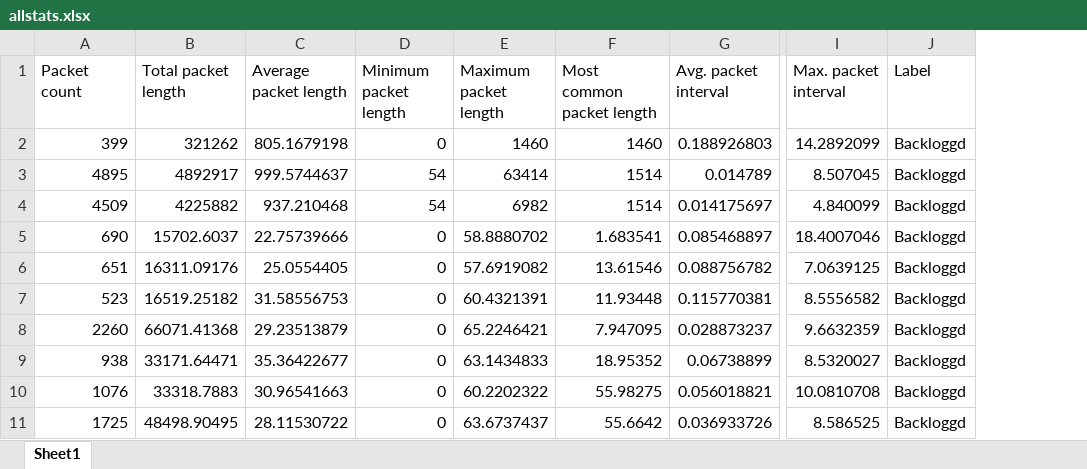
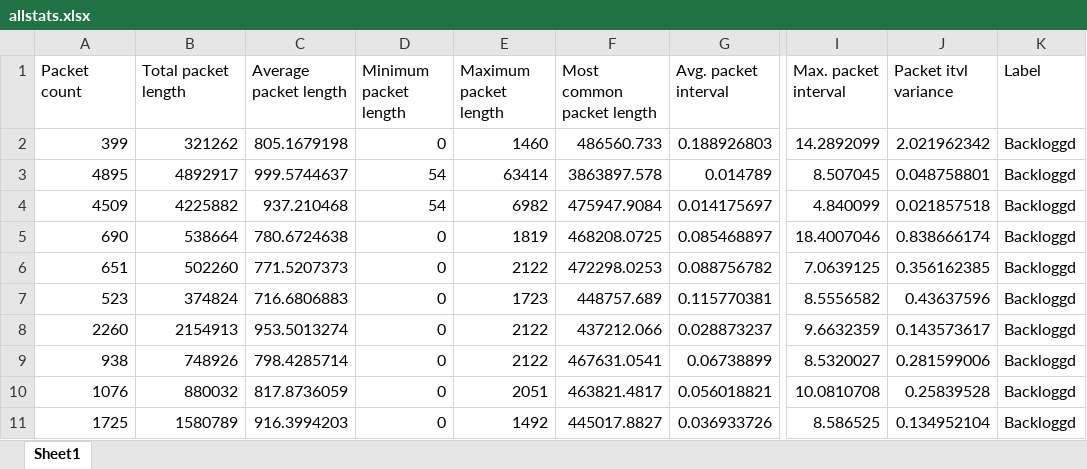
Before and after one commit to printEG27/net-coll400, an Excel workbook: allstats.xlsx, sheet Sheet1, drawn as a sheet; only a part is shown, gaps mark what is left out; values as stored, in another font and other column widths than the file's, no borders; the diff covers the shown part only; the diff names each change by its address in the sheet, - before the commit and + after, or states it on an @@ line.

Commit message:
Update sheet with updated stats

```diff
--- a/allstats.xlsx (sheet Sheet1)
+++ b/allstats.xlsx (sheet Sheet1)
+column J (Packet itvl variance), rows 2-11: 2.021962342 | 0.048758801 | 0.021857518 | 0.838666174 | 0.356162385 | 0.43637596 | 0.143573617 | 0.281599006 | 0.25839528 | 0.134952104
-F2 (Most common packet length): 1460
+F2 (Most common packet length): 486560.733
-F3 (Most common packet length): 1514
+F3 (Most common packet length): 3863897.578
-F4 (Most common packet length): 1514
+F4 (Most common packet length): 475947.9084
-B5 (Total packet length): 15702.6037
+B5 (Total packet length): 538664
-C5 (Average packet length): 22.75739666
+C5 (Average packet length): 780.6724638
-E5 (Maximum packet length): 58.8880702
+E5 (Maximum packet length): 1819
-F5 (Most common packet length): 1.683541
+F5 (Most common packet length): 468208.0725
-B6 (Total packet length): 16311.09176
+B6 (Total packet length): 502260
-C6 (Average packet length): 25.0554405
+C6 (Average packet length): 771.5207373
-E6 (Maximum packet length): 57.6919082
+E6 (Maximum packet length): 2122
-F6 (Most common packet length): 13.61546
+F6 (Most common packet length): 472298.0253
-B7 (Total packet length): 16519.25182
+B7 (Total packet length): 374824
-C7 (Average packet length): 31.58556753
+C7 (Average packet length): 716.6806883
-E7 (Maximum packet length): 60.4321391
+E7 (Maximum packet length): 1723
-F7 (Most common packet length): 11.93448
+F7 (Most common packet length): 448757.689
-B8 (Total packet length): 66071.41368
+B8 (Total packet length): 2154913
-C8 (Average packet length): 29.23513879
+C8 (Average packet length): 953.5013274
-E8 (Maximum packet length): 65.2246421
+E8 (Maximum packet length): 2122
-F8 (Most common packet length): 7.947095
+F8 (Most common packet length): 437212.066
-B9 (Total packet length): 33171.64471
+B9 (Total packet length): 748926
-C9 (Average packet length): 35.36422677
+C9 (Average packet length): 798.4285714
-E9 (Maximum packet length): 63.1434833
+E9 (Maximum packet length): 2122
-F9 (Most common packet length): 18.95352
+F9 (Most common packet length): 467631.0541
-B10 (Total packet length): 33318.7883
+B10 (Total packet length): 880032
-C10 (Average packet length): 30.96541663
+C10 (Average packet length): 817.8736059
-E10 (Maximum packet length): 60.2202322
+E10 (Maximum packet length): 2051
-F10 (Most common packet length): 55.98275
+F10 (Most common packet length): 463821.4817
-B11 (Total packet length): 48498.90495
+B11 (Total packet length): 1580789
-C11 (Average packet length): 28.11530722
+C11 (Average packet length): 916.3994203
-E11 (Maximum packet length): 63.6737437
+E11 (Maximum packet length): 1492
-F11 (Most common packet length): 55.6642
+F11 (Most common packet length): 445017.8827
```
Also changed, not shown: 157 edited cells elsewhere in this sheet, formulas that keep their value.
